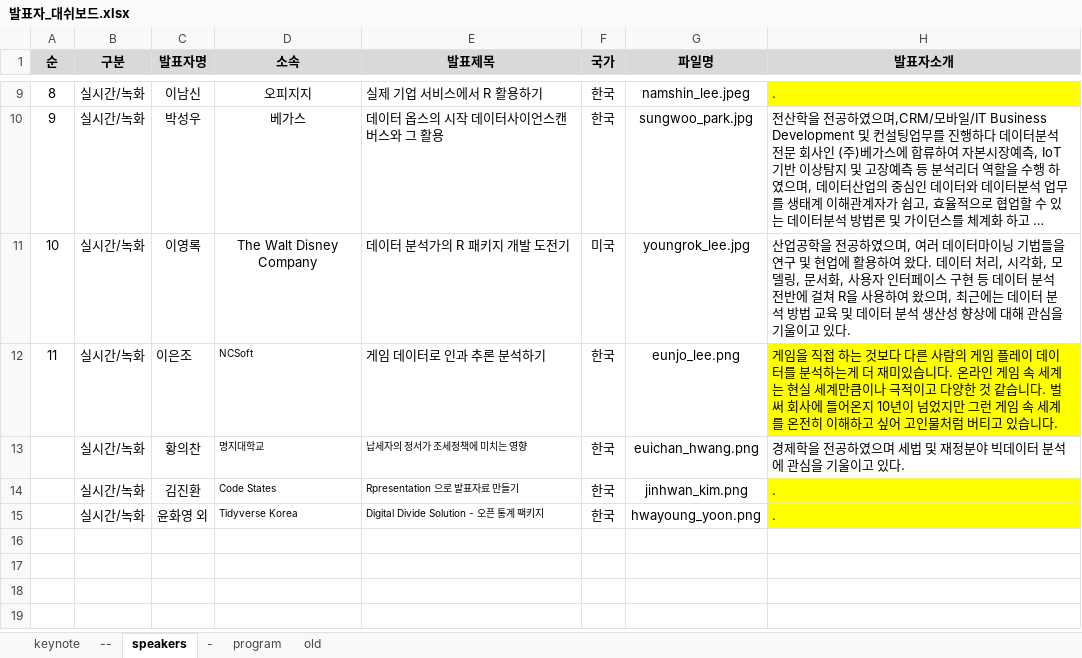
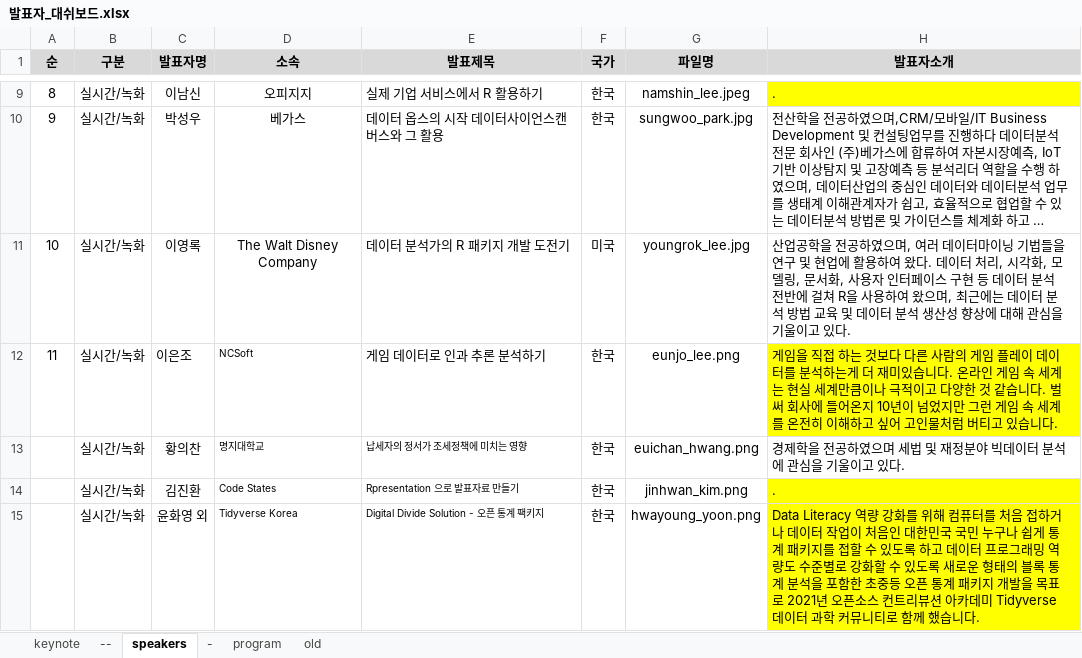
Before and after one commit to tidyverse-korea/rconf, an Excel workbook: data/발표자_대쉬보드.xlsx, sheet speakers, drawn as a sheet; only a part is shown, gaps mark what is left out; long unchanged cells end in …; values as stored, in another font and other column widths than the file's, no borders; the diff names each change by its address in the sheet, - before the commit and + after, or states it on an @@ line.

```diff
--- a/data/발표자_대쉬보드.xlsx (sheet speakers)
+++ b/data/발표자_대쉬보드.xlsx (sheet speakers)
-H15 (발표자소개): .
+H15 (발표자소개): Data Literacy 역량 강화를 위해 컴퓨터를 처음 접하거나 데이터 작업이 처음인 대한민국 국민 누구나 쉽게 통계 패키지를 접할 수 있도록 하고 데이터 프로그래밍 역량도 수준별로 강화할 수 있도록 새로운 형태의 블록 통계 분석을 포함한 초중등 오픈 통계 패키지 개발을 목표로 2021년 오픈소스 컨트리뷰션 아카데미 Tidyverse 데이터 과학 커뮤니티로 함께 했습니다.
```
Also changed, not shown: sheet program, docs/data/발표자_대쉬보드.xlsx, 8 other files.
